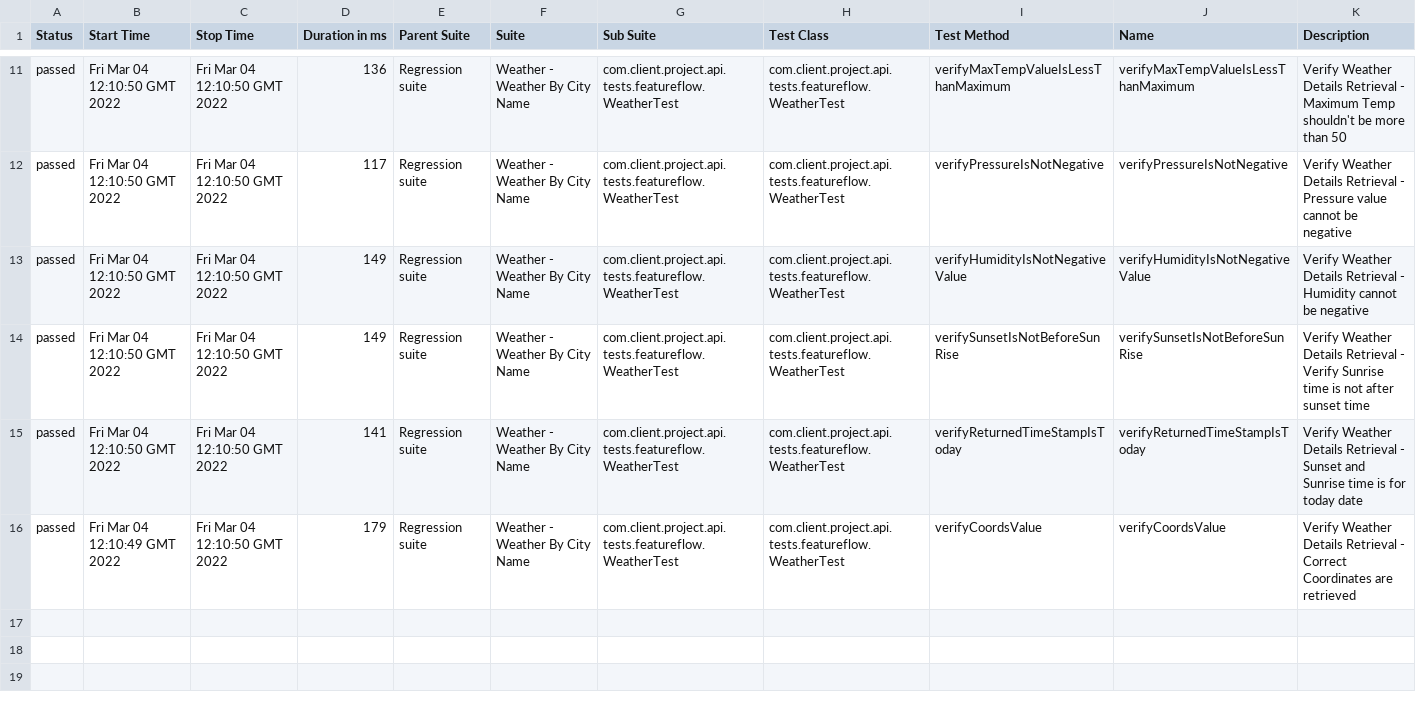
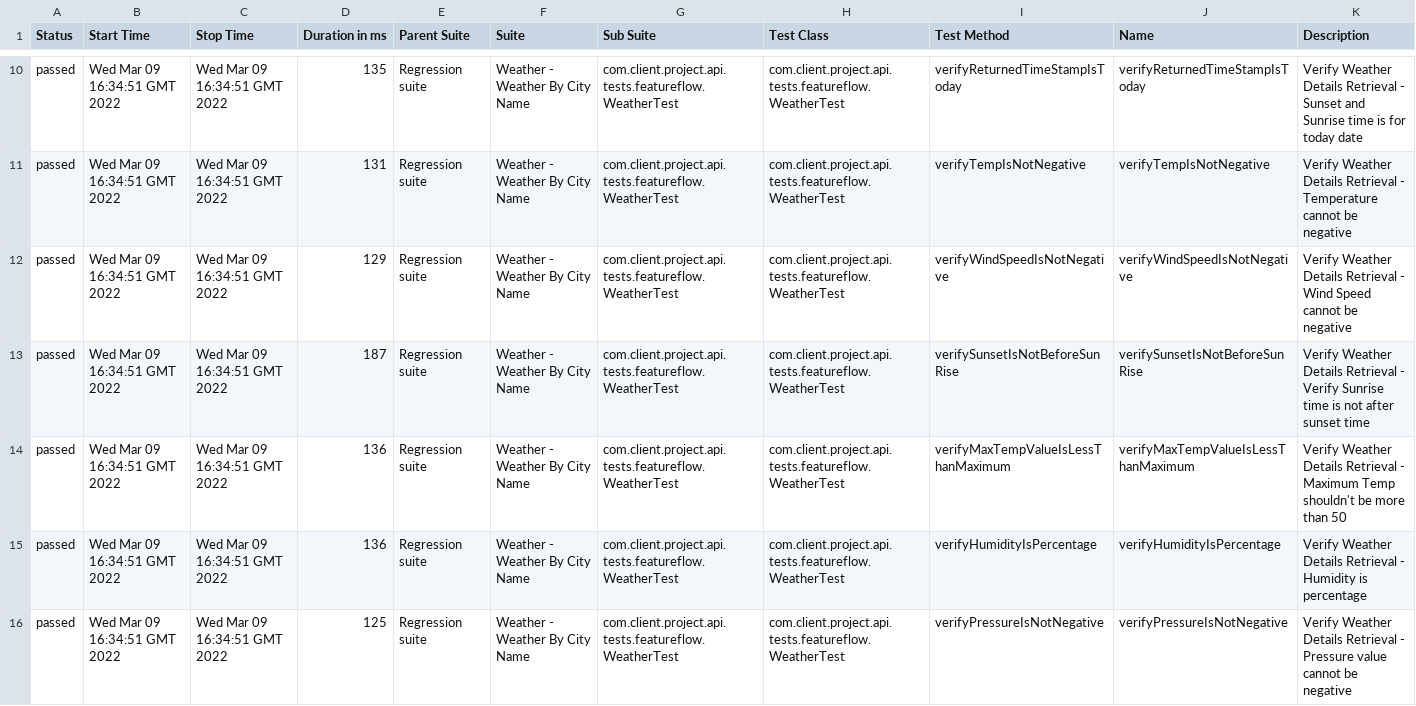
Before and after one commit to shorooqhasan/weatherTestGithub, a CSV file: 2/data/suites.csv, drawn as a sheet; only a part is shown, gaps mark what is left out; the diff covers the shown part only.

```diff
--- a/2/data/suites.csv
+++ b/2/data/suites.csv
@@ -11,6 +10,7 @@
-"passed","Fri Mar 04 12:10:50 GMT 2022","Fri Mar 04 12:10:50 GMT 2022","136","Regression suite","Weather - Weather By City Name","com.client.project.api.tests.featureflow.WeatherTest","com.client.project.api.tests.featureflow.WeatherTest","verifyMaxTempValueIsLessThanMaximum","verifyMaxTempValueIsLessThanMaximum","Verify Weather Details Retrieval - Maximum Temp shouldn't be more than 50"
-"passed","Fri Mar 04 12:10:50 GMT 2022","Fri Mar 04 12:10:50 GMT 2022","117","Regression suite","Weather - Weather By City Name","com.client.project.api.tests.featureflow.WeatherTest","com.client.project.api.tests.featureflow.WeatherTest","verifyPressureIsNotNegative","verifyPressureIsNotNegative","Verify Weather Details Retrieval - Pressure value cannot be negative "
-"passed","Fri Mar 04 12:10:50 GMT 2022","Fri Mar 04 12:10:50 GMT 2022","149","Regression suite","Weather - Weather By City Name","com.client.project.api.tests.featureflow.WeatherTest","com.client.project.api.tests.featureflow.WeatherTest","verifyHumidityIsNotNegativeValue","verifyHumidityIsNotNegativeValue","Verify Weather Details Retrieval - Humidity cannot be negative "
-"passed","Fri Mar 04 12:10:50 GMT 2022","Fri Mar 04 12:10:50 GMT 2022","149","Regression suite","Weather - Weather By City Name","com.client.project.api.tests.featureflow.WeatherTest","com.client.project.api.tests.featureflow.WeatherTest","verifySunsetIsNotBeforeSunRise","verifySunsetIsNotBeforeSunRise","Verify Weather Details Retrieval - Verify Sunrise time is not after sunset time "
-"passed","Fri Mar 04 12:10:50 GMT 2022","Fri Mar 04 12:10:50 GMT 2022","141","Regression suite","Weather - Weather By City Name","com.client.project.api.tests.featureflow.WeatherTest","com.client.project.api.tests.featureflow.WeatherTest","verifyReturnedTimeStampIsToday","verifyReturnedTimeStampIsToday","Verify Weather Details Retrieval - Sunset and Sunrise time is for today date "
-"passed","Fri Mar 04 12:10:49 GMT 2022","Fri Mar 04 12:10:50 GMT 2022","179","Regression suite","Weather - Weather By City Name","com.client.project.api.tests.featureflow.WeatherTest","com.client.project.api.tests.featureflow.WeatherTest","verifyCoordsValue","verifyCoordsValue","Verify Weather Details Retrieval -  Correct Coordinates are retrieved "
+"passed","Wed Mar 09 16:34:51 GMT 2022","Wed Mar 09 16:34:51 GMT 2022","135","Regression suite","Weather - Weather By City Name","com.client.project.api.tests.featureflow.WeatherTest","com.client.project.api.tests.featureflow.WeatherTest","verifyReturnedTimeStampIsToday","verifyReturnedTimeStampIsToday","Verify Weather Details Retrieval - Sunset and Sunrise time is for today date "
+"passed","Wed Mar 09 16:34:51 GMT 2022","Wed Mar 09 16:34:51 GMT 2022","131","Regression suite","Weather - Weather By City Name","com.client.project.api.tests.featureflow.WeatherTest","com.client.project.api.tests.featureflow.WeatherTest","verifyTempIsNotNegative","verifyTempIsNotNegative","Verify Weather Details Retrieval - Temperature cannot be negative "
+"passed","Wed Mar 09 16:34:51 GMT 2022","Wed Mar 09 16:34:51 GMT 2022","129","Regression suite","Weather - Weather By City Name","com.client.project.api.tests.featureflow.WeatherTest","com.client.project.api.tests.featureflow.WeatherTest","verifyWindSpeedIsNotNegative","verifyWindSpeedIsNotNegative","Verify Weather Details Retrieval - Wind Speed cannot be negative "
+"passed","Wed Mar 09 16:34:51 GMT 2022","Wed Mar 09 16:34:51 GMT 2022","187","Regression suite","Weather - Weather By City Name","com.client.project.api.tests.featureflow.WeatherTest","com.client.project.api.tests.featureflow.WeatherTest","verifySunsetIsNotBeforeSunRise","verifySunsetIsNotBeforeSunRise","Verify Weather Details Retrieval - Verify Sunrise time is not after sunset time "
+"passed","Wed Mar 09 16:34:51 GMT 2022","Wed Mar 09 16:34:51 GMT 2022","136","Regression suite","Weather - Weather By City Name","com.client.project.api.tests.featureflow.WeatherTest","com.client.project.api.tests.featureflow.WeatherTest","verifyMaxTempValueIsLessThanMaximum","verifyMaxTempValueIsLessThanMaximum","Verify Weather Details Retrieval - Maximum Temp shouldn't be more than 50"
+"passed","Wed Mar 09 16:34:51 GMT 2022","Wed Mar 09 16:34:51 GMT 2022","136","Regression suite","Weather - Weather By City Name","com.client.project.api.tests.featureflow.WeatherTest","com.client.project.api.tests.featureflow.WeatherTest","verifyHumidityIsPercentage","verifyHumidityIsPercentage","Verify Weather Details Retrieval - Humidity is percentage"
+"passed","Wed Mar 09 16:34:51 GMT 2022","Wed Mar 09 16:34:51 GMT 2022","125","Regression suite","Weather - Weather By City Name","com.client.project.api.tests.featureflow.WeatherTest","com.client.project.api.tests.featureflow.WeatherTest","verifyPressureIsNotNegative","verifyPressureIsNotNegative","Verify Weather Details Retrieval - Pressure value cannot be negative "
```
Also changed, not shown: 1 added row, 2 removed rows and 30 edited cells elsewhere in this file, 57 other files.
